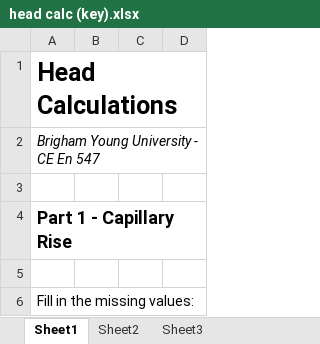
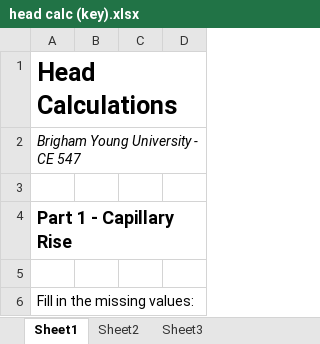
Before and after one commit to njones61/ce547, an Excel workbook: docs/unit1/02_head/Excel files/head calc (key).xlsx, sheet Sheet1, drawn as a sheet; only a part is shown; values as stored, in another font and other column widths than the file's, no borders; charts and pictures not drawn; the diff names each change by its address in the sheet, - before the commit and + after, or states it on an @@ line.

Commit message:
fixed class names on excel files

```diff
--- a/docs/unit1/02_head/Excel files/head calc (key).xlsx (sheet Sheet1)
+++ b/docs/unit1/02_head/Excel files/head calc (key).xlsx (sheet Sheet1)
-A2: Brigham Young University - CE En 547
+A2: Brigham Young University - CE 547
```
Also changed, not shown: charts or pictures, docs/unit1/02_head/Excel files/cylinder.xlsx, docs/unit1/02_head/Excel files/cylinder_key.xlsx, 1 other file.
